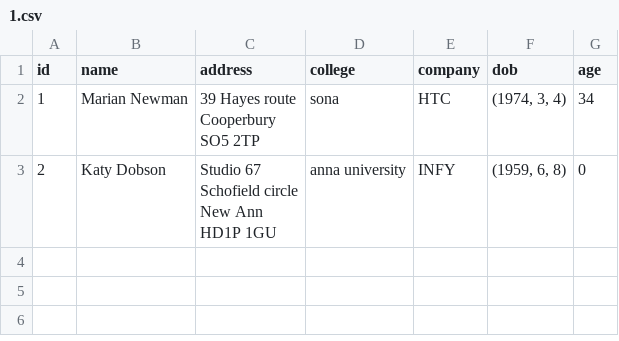
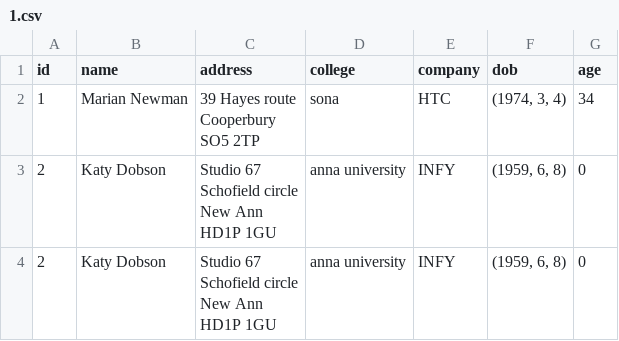
Before and after one commit to tegarajipangestu/csv_parser, a CSV file: 1.csv, drawn as a sheet.

```diff
--- a/1.csv
+++ b/1.csv
@@ -8 +8,5 @@ New Ann
 HD1P 1GU",anna university,INFY,"(1959, 6, 8)",0
+2,Katy Dobson,"Studio 67
+Schofield circle
+New Ann
+HD1P 1GU",anna university,INFY,"(1959, 6, 8)",0
```
Also changed, not shown: 1 other file.
